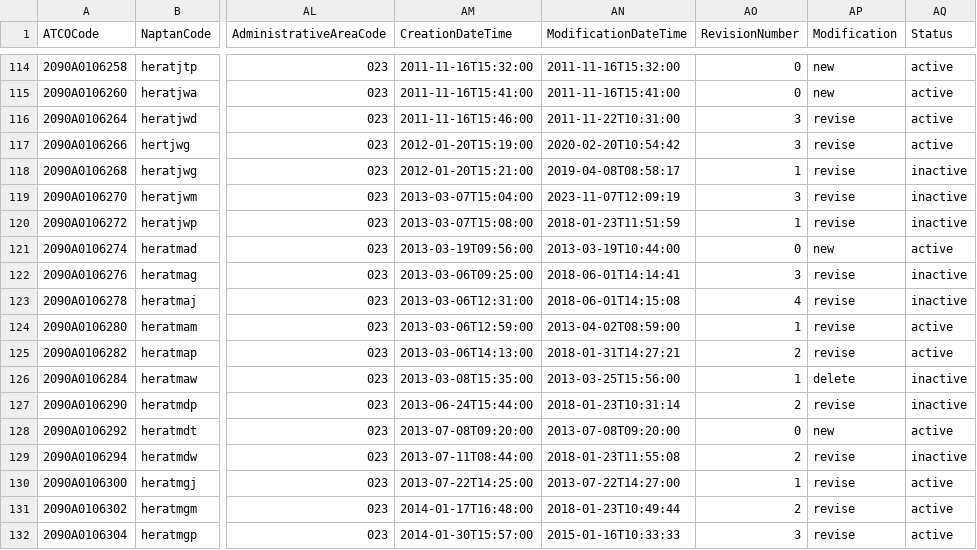
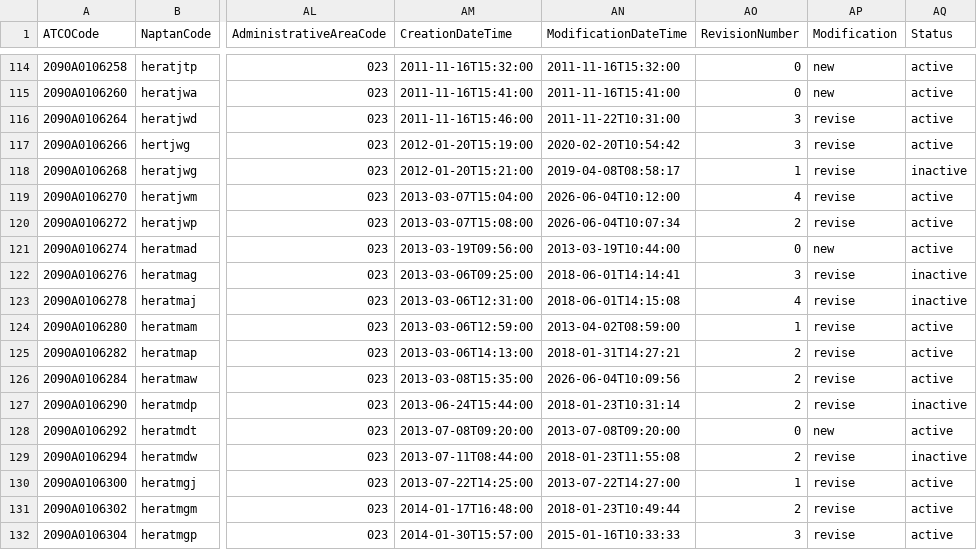
Before and after one commit to bustimes/scrapings, a CSV file: naptan/023 209 Herefordshire.csv, drawn as a sheet; only a part is shown, gaps mark what is left out; the diff names each change by its address in the sheet, - before the commit and + after, or states it on an @@ line.

```diff
--- a/naptan/023 209 Herefordshire.csv
+++ b/naptan/023 209 Herefordshire.csv
-AN119 (ModificationDateTime): 2023-11-07T12:09:19
+AN119 (ModificationDateTime): 2026-06-04T10:12:00
-AO119 (RevisionNumber): 3
+AO119 (RevisionNumber): 4
-AQ119:AQ120 (Status): inactive
+AQ119:AQ120 (Status): active
-AN120 (ModificationDateTime): 2018-01-23T11:51:59
+AN120 (ModificationDateTime): 2026-06-04T10:07:34
-AO120 (RevisionNumber): 1
+AO120 (RevisionNumber): 2
-AN126 (ModificationDateTime): 2013-03-25T15:56:00
+AN126 (ModificationDateTime): 2026-06-04T10:09:56
-AO126 (RevisionNumber): 1
+AO126 (RevisionNumber): 2
-AP126 (Modification): delete
+AP126 (Modification): revise
-AQ126 (Status): inactive
+AQ126 (Status): active
```
Also changed, not shown: naptan/056 581 Swansea.csv, 1 other file.
